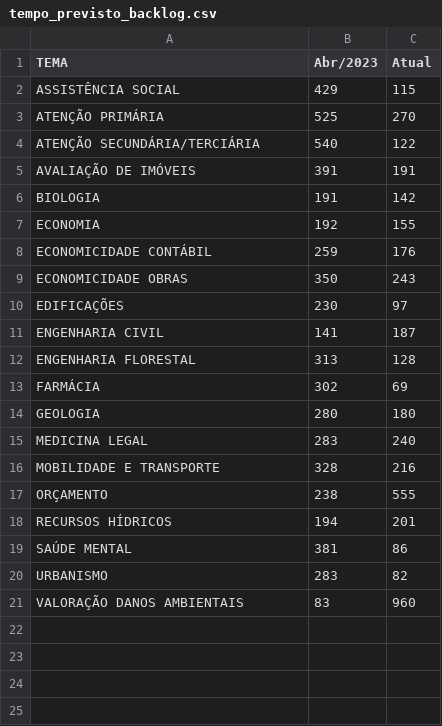
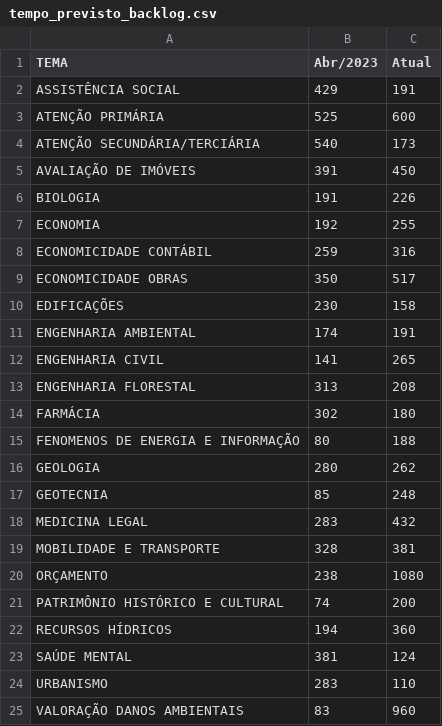
Before and after one commit to pedropaixaomprj/datawrapper-gate, a CSV file: tempo_previsto_backlog.csv, drawn as a sheet.

Commit message:
Dados de acervo atualizados

```diff
--- a/tempo_previsto_backlog.csv
+++ b/tempo_previsto_backlog.csv
@@ -1,21 +1,25 @@
 TEMA,Abr/2023,Atual
-ASSISTÊNCIA SOCIAL,429,115
-ATENÇÃO PRIMÁRIA,525,270
-ATENÇÃO SECUNDÁRIA/TERCIÁRIA,540,122
-AVALIAÇÃO DE IMÓVEIS,391,191
-BIOLOGIA,191,142
-ECONOMIA,192,155
-ECONOMICIDADE CONTÁBIL,259,176
-ECONOMICIDADE OBRAS,350,243
-EDIFICAÇÕES,230,97
-ENGENHARIA CIVIL,141,187
-ENGENHARIA FLORESTAL,313,128
-FARMÁCIA,302,69
-GEOLOGIA,280,180
-MEDICINA LEGAL,283,240
-MOBILIDADE E TRANSPORTE,328,216
-ORÇAMENTO,238,555
-RECURSOS HÍDRICOS,194,201
-SAÚDE MENTAL,381,86
-URBANISMO,283,82
+ASSISTÊNCIA SOCIAL,429,191
+ATENÇÃO PRIMÁRIA,525,600
+ATENÇÃO SECUNDÁRIA/TERCIÁRIA,540,173
+AVALIAÇÃO DE IMÓVEIS,391,450
+BIOLOGIA,191,226
+ECONOMIA,192,255
+ECONOMICIDADE CONTÁBIL,259,316
+ECONOMICIDADE OBRAS,350,517
+EDIFICAÇÕES,230,158
+ENGENHARIA AMBIENTAL,174,191
+ENGENHARIA CIVIL,141,265
+ENGENHARIA FLORESTAL,313,208
+FARMÁCIA,302,180
+FENOMENOS DE ENERGIA E INFORMAÇÃO,80,188
+GEOLOGIA,280,262
+GEOTECNIA,85,248
+MEDICINA LEGAL,283,432
+MOBILIDADE E TRANSPORTE,328,381
+ORÇAMENTO,238,1080
+PATRIMÔNIO HISTÓRICO E CULTURAL,74,200
+RECURSOS HÍDRICOS,194,360
+SAÚDE MENTAL,381,124
+URBANISMO,283,110
 VALORAÇÃO DANOS AMBIENTAIS,83,960
```
